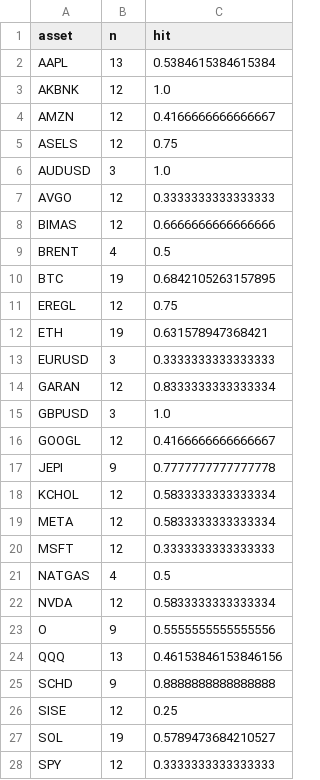
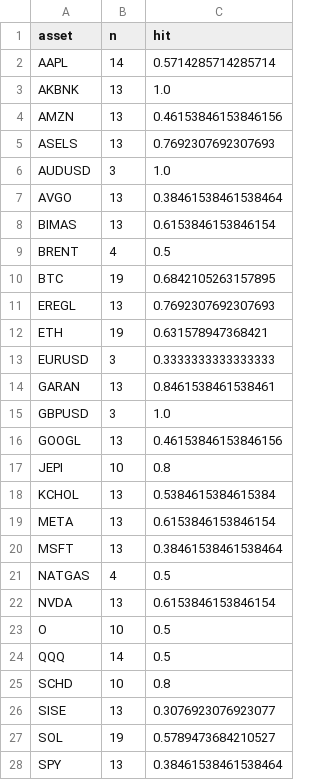
Before and after one commit to Frankestain12/graphfinance, a CSV file: data_store/rolling_hit.csv, drawn as a sheet; only a part is shown; the diff covers the shown part only.

```diff
--- a/data_store/rolling_hit.csv
+++ b/data_store/rolling_hit.csv
@@ -1,28 +1,28 @@
 asset,n,hit
-AAPL,13,0.5384615384615384
-AKBNK,12,1.0
-AMZN,12,0.4166666666666667
-ASELS,12,0.75
+AAPL,14,0.5714285714285714
+AKBNK,13,1.0
+AMZN,13,0.46153846153846156
+ASELS,13,0.7692307692307693
 AUDUSD,3,1.0
-AVGO,12,0.3333333333333333
-BIMAS,12,0.6666666666666666
+AVGO,13,0.38461538461538464
+BIMAS,13,0.6153846153846154
 BRENT,4,0.5
 BTC,19,0.6842105263157895
-EREGL,12,0.75
+EREGL,13,0.7692307692307693
 ETH,19,0.631578947368421
 EURUSD,3,0.3333333333333333
-GARAN,12,0.8333333333333334
+GARAN,13,0.8461538461538461
 GBPUSD,3,1.0
-GOOGL,12,0.4166666666666667
-JEPI,9,0.7777777777777778
-KCHOL,12,0.5833333333333334
-META,12,0.5833333333333334
-MSFT,12,0.3333333333333333
+GOOGL,13,0.46153846153846156
+JEPI,10,0.8
+KCHOL,13,0.5384615384615384
+META,13,0.6153846153846154
+MSFT,13,0.38461538461538464
 NATGAS,4,0.5
-NVDA,12,0.5833333333333334
-O,9,0.5555555555555556
-QQQ,13,0.46153846153846156
-SCHD,9,0.8888888888888888
-SISE,12,0.25
+NVDA,13,0.6153846153846154
+O,10,0.5
+QQQ,14,0.5
+SCHD,10,0.8
+SISE,13,0.3076923076923077
 SOL,19,0.5789473684210527
-SPY,12,0.3333333333333333
+SPY,13,0.38461538461538464
```
Also changed, not shown: 8 edited cells elsewhere in this file, data_store/ledger.csv, reports/income.csv, 6 other files.
